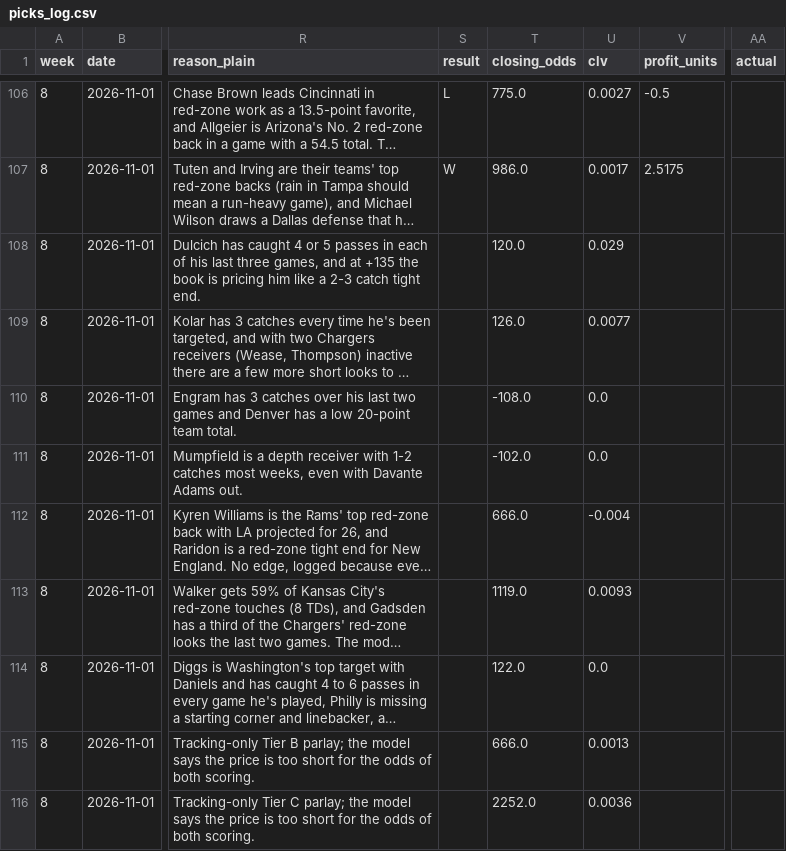
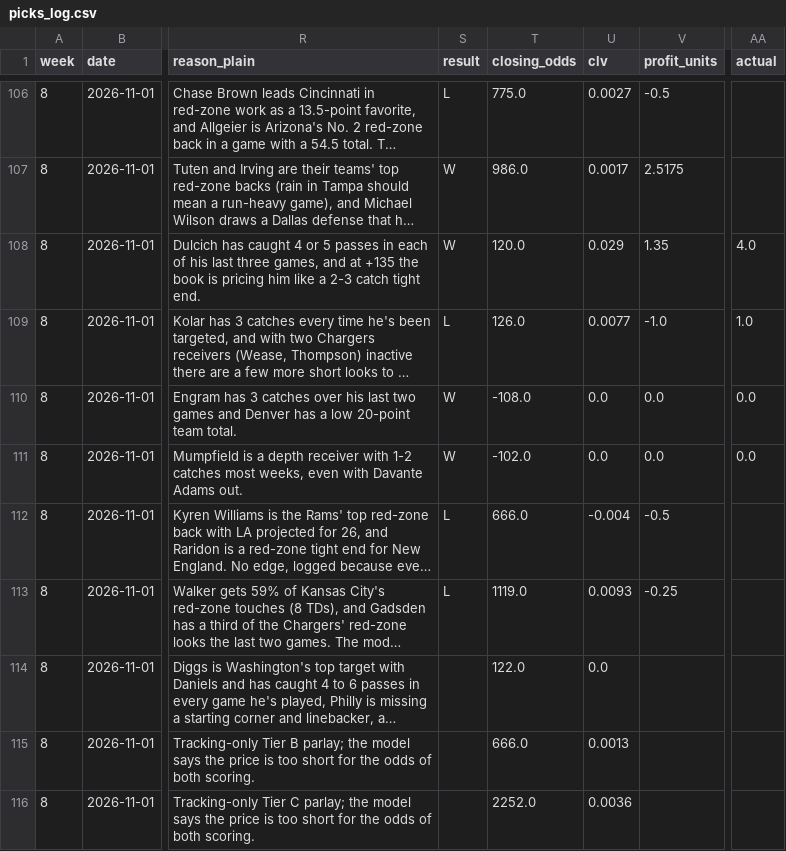
Before and after one commit to githubmaster6969/paper-portfolio, a CSV file: nfl/data/picks_log.csv, drawn as a sheet; only a part is shown, gaps mark what is left out; long unchanged cells end in …; the diff names each change by its address in the sheet, - before the commit and + after, or states it on an @@ line.

Commit message:
Week 8 Sunday late-game grading

```diff
--- a/nfl/data/picks_log.csv
+++ b/nfl/data/picks_log.csv
-S108 (result): (empty)
+S108 (result): W
-V108 (profit_units): (empty)
+V108 (profit_units): 1.35
-AA108 (actual): (empty)
+AA108 (actual): 4.0
-S109 (result): (empty)
+S109 (result): L
-V109 (profit_units): (empty)
+V109 (profit_units): -1.0
-AA109 (actual): (empty)
+AA109 (actual): 1.0
-S110:S111 (result): (empty)
+S110:S111 (result): W
-V110:V111 (profit_units): (empty)
+V110:V111 (profit_units): 0.0
-AA110:AA111 (actual): (empty)
+AA110:AA111 (actual): 0.0
-S112:S113 (result): (empty)
+S112:S113 (result): L
-V112 (profit_units): (empty)
+V112 (profit_units): -0.5
-V113 (profit_units): (empty)
+V113 (profit_units): -0.25
```
